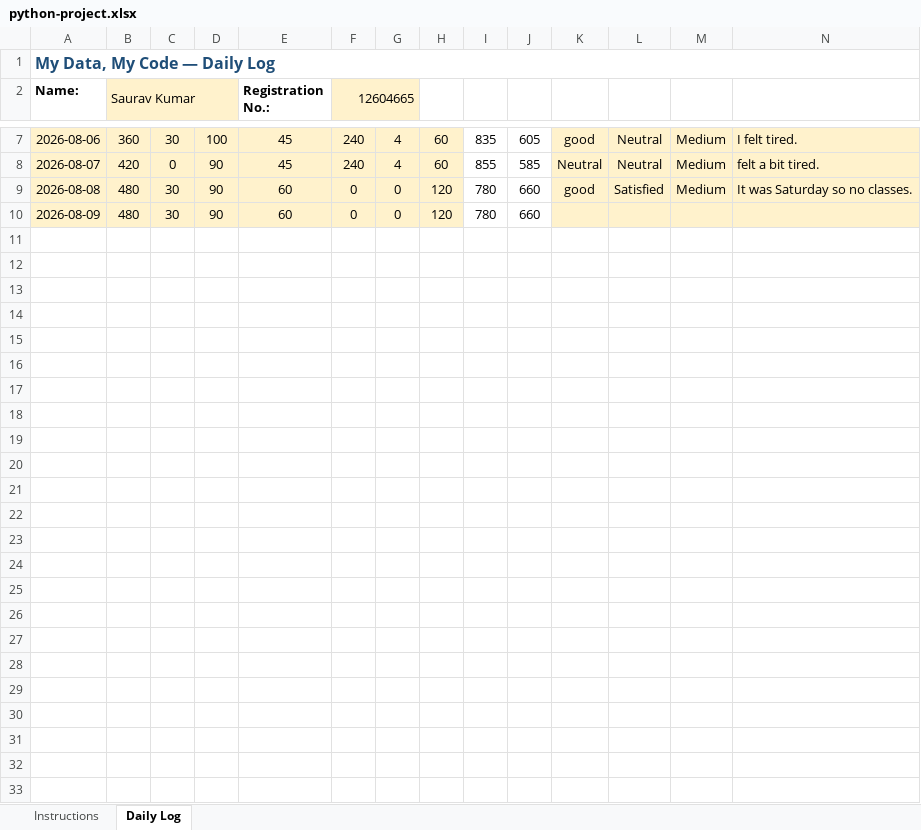
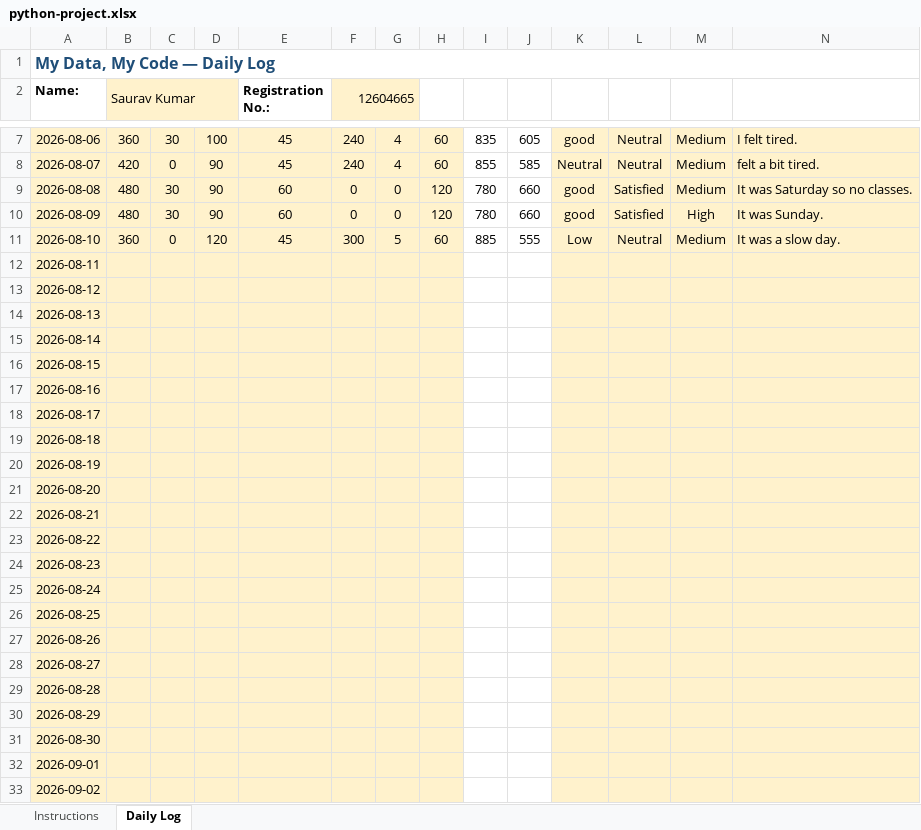
Before and after one commit to CodewithSAURAVTm/CAP776-2634, an Excel workbook: python-project.xlsx, sheet Daily Log, drawn as a sheet; only a part is shown, gaps mark what is left out; values as stored, in another font and other column widths than the file's, no borders; conditional formats not drawn; the diff names each change by its address in the sheet, - before the commit and + after, or states it on an @@ line.

Commit message:
python-project.xlsx

```diff
--- a/python-project.xlsx (sheet Daily Log)
+++ b/python-project.xlsx (sheet Daily Log)
-K10: (empty)
+K10: good
-L10: (empty)
+L10: Satisfied
-M10: (empty)
+M10: High
-N10: (empty)
+N10: It was Sunday.
+row 11: 2026-08-10 | 360 | 0 | 120 | 45 | 300 | 5 | 60 | 885 | 555 | Low | Neutral | Medium | It was a slow day.
+row 12: 2026-08-11
+row 13: 2026-08-12
+row 14: 2026-08-13
+row 15: 2026-08-14
+row 16: 2026-08-15
+row 17: 2026-08-16
+row 18: 2026-08-17
+row 19: 2026-08-18
+row 20: 2026-08-19
+row 21: 2026-08-20
+row 22: 2026-08-21
+row 23: 2026-08-22
+row 24: 2026-08-23
+row 25: 2026-08-24
+row 26: 2026-08-25
+row 27: 2026-08-26
+row 28: 2026-08-27
+row 29: 2026-08-28
+row 30: 2026-08-29
+row 31: 2026-08-30
+row 32: 2026-09-01
+row 33: 2026-09-02
```
